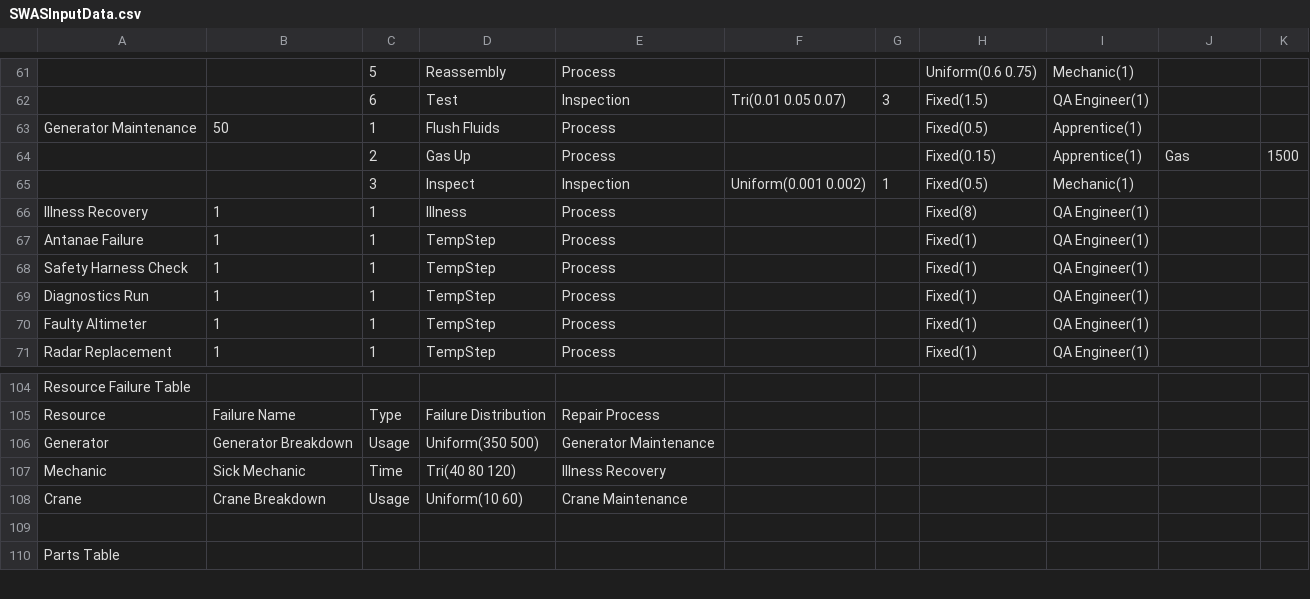
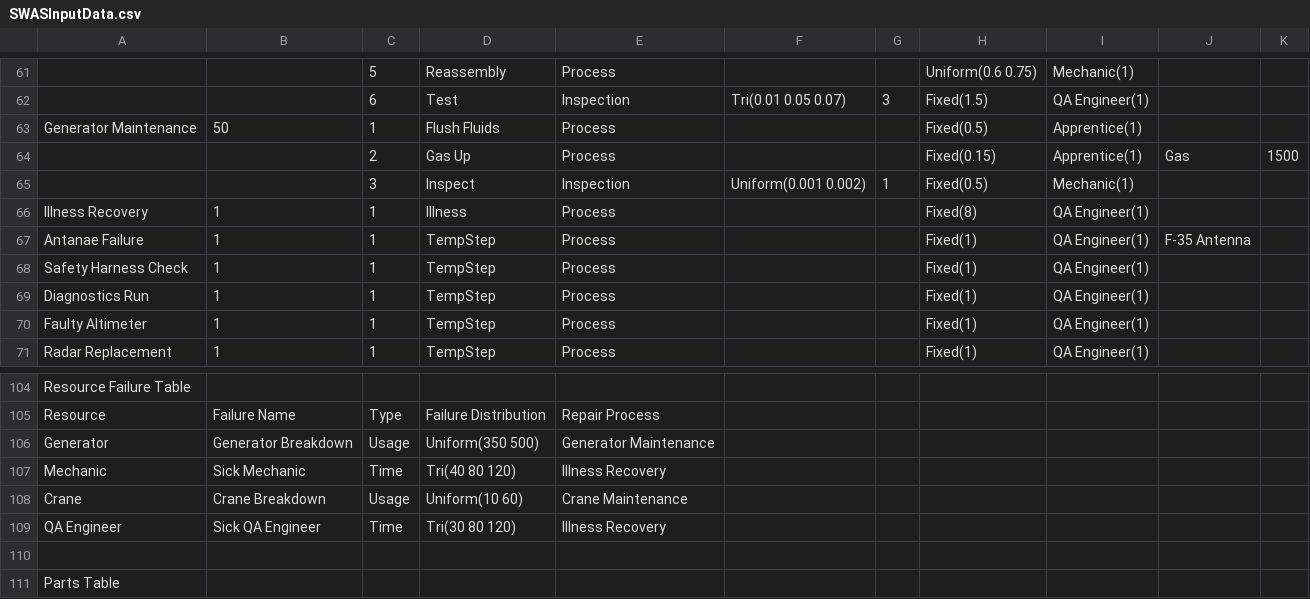
Before and after one commit to jsmit018/Capstone_SWAS, a CSV file: SWAS/SWASInputData.csv, drawn as a sheet; only a part is shown, gaps mark what is left out.

```diff
--- a/SWAS/SWASInputData.csv
+++ b/SWAS/SWASInputData.csv
@@ -66,3 +66,3 @@ Generator Maintenance,50,1,Flush Fluids,Process,,,Fixed(0.5),Apprentice(1),,
 Illness Recovery,1,1,Illness,Process,,,Fixed(8),QA Engineer(1),,
-Antanae Failure,1,1,TempStep,Process,,,Fixed(1),QA Engineer(1),,
+Antanae Failure,1,1,TempStep,Process,,,Fixed(1),QA Engineer(1),F-35 Antenna,
 Safety Harness Check,1,1,TempStep,Process,,,Fixed(1),QA Engineer(1),,
@@ -108,2 +108,3 @@ Mechanic,Sick Mechanic,Time,Tri(40 80 120),Illness Recovery,,,,,,
 Crane,Crane Breakdown,Usage,Uniform(10 60),Crane Maintenance,,,,,,
+QA Engineer,Sick QA Engineer,Time,Tri(30 80 120),Illness Recovery,,,,,,
 ,,,,,,,,,,
```
Also changed, not shown: SWAS/output.csv, 12 other files.
